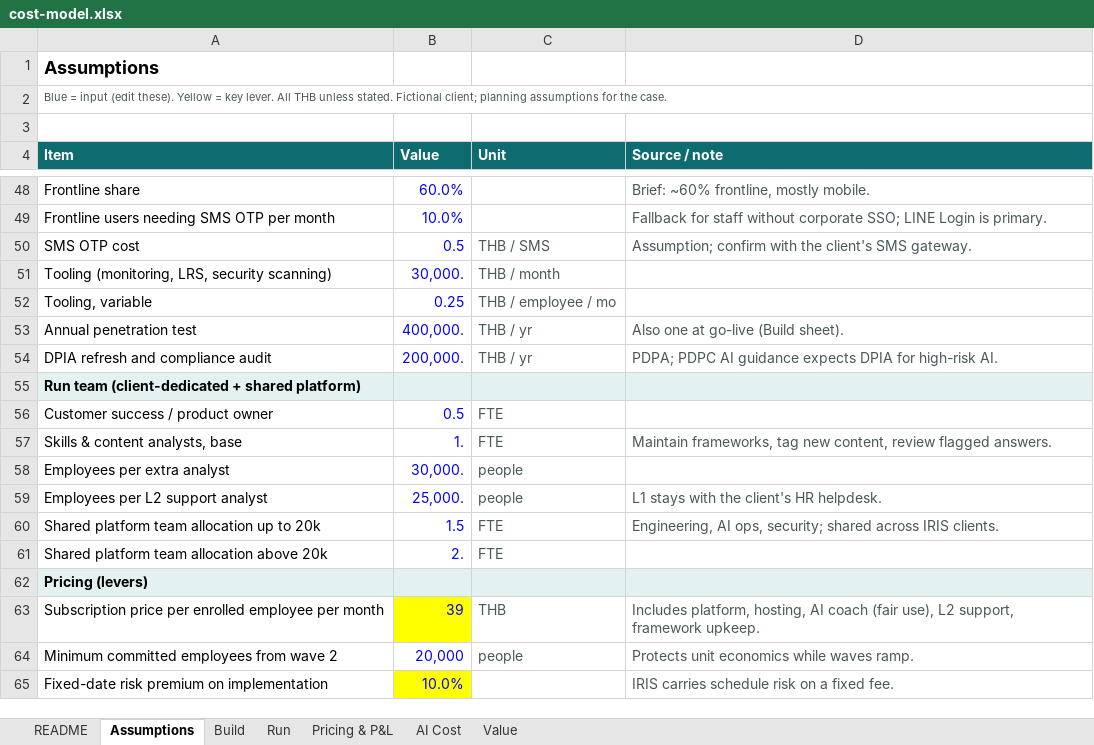
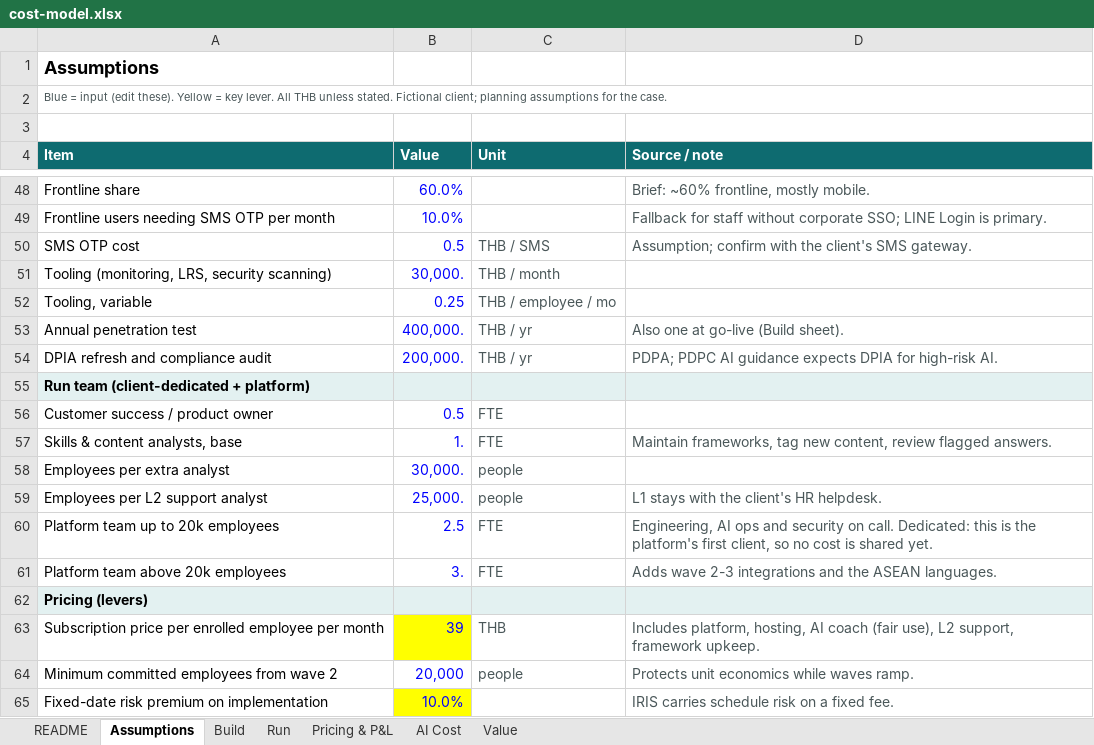
Before and after one commit to KunanonJ/iris-exercise, an Excel workbook: model/cost-model.xlsx, sheet Assumptions, drawn as a sheet; only a part is shown, gaps mark what is left out; values as stored, in another font and other column widths than the file's, no borders; removed rows and columns are numbered as before the commit, all else as after; the diff names each change by its address in the sheet, - before the commit and + after, or states it on an @@ line.

```diff
--- a/model/cost-model.xlsx (sheet Assumptions)
+++ b/model/cost-model.xlsx (sheet Assumptions)
-A55 (Item): Run team (client-dedicated + shared platform)
+A55 (Item): Run team (client-dedicated + platform)
-row 60: Shared platform team allocation up to 20k | 1.5 | FTE | Engineering, AI ops, security; shared across IRIS clients.
-row 61: Shared platform team allocation above 20k | 2. | FTE
+row 60: Platform team up to 20k employees | 2.5 | FTE | Engineering, AI ops and security on call. Dedicated: this is the platform's first client, so no cost is shared yet.
+row 61: Platform team above 20k employees | 3. | FTE | Adds wave 2-3 integrations and the ASEAN languages.
```
Also changed, not shown: sheet Pricing & P&L, sheet Run, sheet Build, sheet Value, sheet AI Cost, 22 other files.
